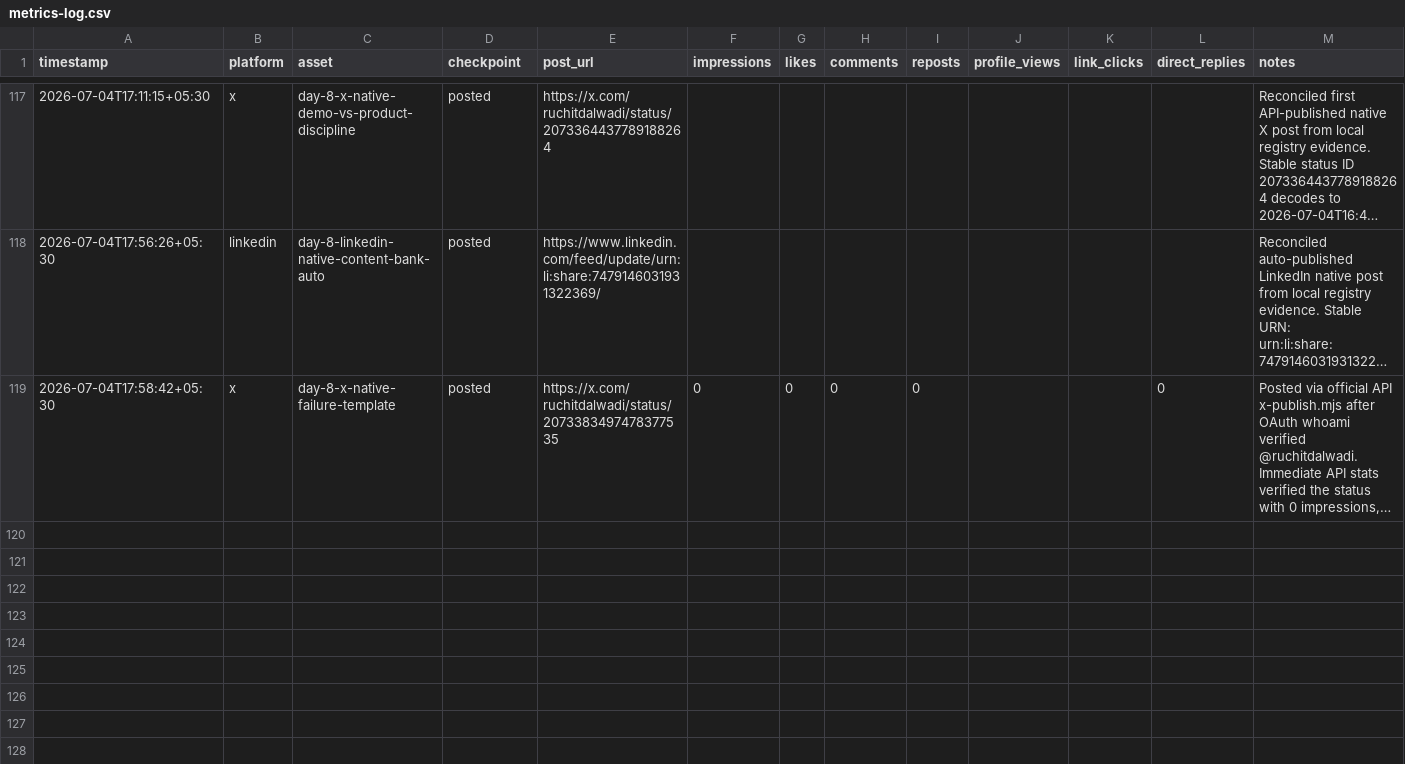
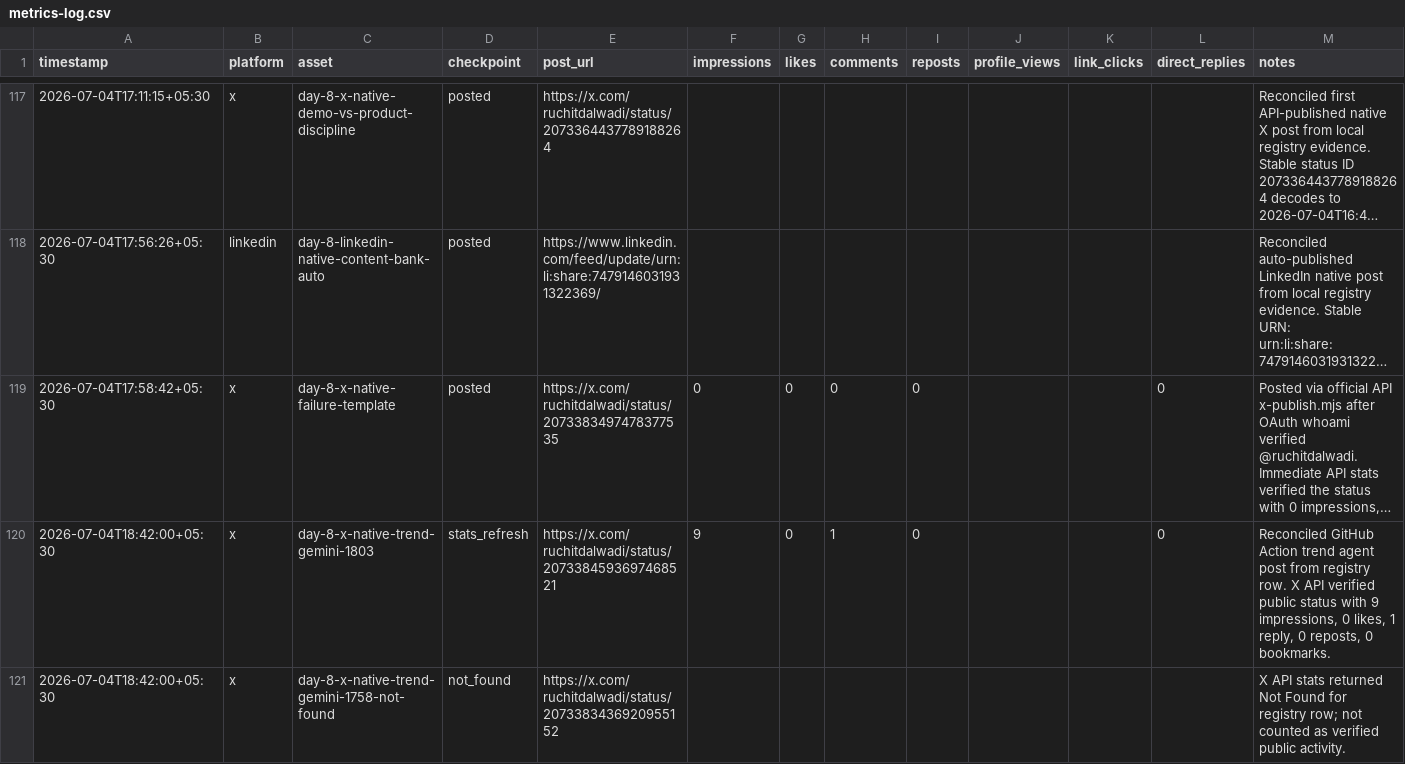
Before and after one commit to Ruchit1395/ruchitdalwadi-com, a CSV file: distribution/first-ten-customers-for-a-b2b-ai-startup/metrics-log.csv, drawn as a sheet; only a part is shown, gaps mark what is left out; long unchanged cells end in …; rows hold the shown columns only; the diff names each change by its address in the sheet, - before the commit and + after, or states it on an @@ line.

```diff
--- a/distribution/first-ten-customers-for-a-b2b-ai-startup/metrics-log.csv
+++ b/distribution/first-ten-customers-for-a-b2b-ai-startup/metrics-log.csv
+row 120: 2026-07-04T18:42:00+05:30 | x | day-8-x-native-trend-gemini-1803 | stats_refresh | https://x.com/ruchitdalwadi/status/2073384593697468521 | 9 | 0 | 1 | 0 |  |  | 0 | Reconciled GitHub Action trend agent post from registry row. X API verified public status with 9 impressions, 0 likes, 1 reply, 0 reposts, 0 bookmarks.
+row 121: 2026-07-04T18:42:00+05:30 | x | day-8-x-native-trend-gemini-1758-not-found | not_found | https://x.com/ruchitdalwadi/status/2073383436920955152 |  |  |  |  |  |  |  | X API stats returned Not Found for registry row; not counted as verified public activity.
```
Also changed, not shown: distribution/first-ten-customers-for-a-b2b-ai-startup/daily-activity-ledger.csv, distribution/first-ten-customers-for-a-b2b-ai-startup/tracker.csv, 10 other files.
